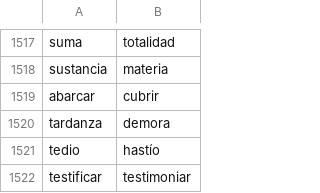
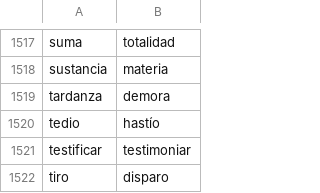
Before and after one commit to fbalbachan/TecnoNews, a CSV file: prototype/resources/synonyms.csv, drawn as a sheet; only a part is shown, gaps mark what is left out; the shorter side is filled out with more unchanged rows.

```diff
--- a/prototype/resources/synonyms.csv
+++ b/prototype/resources/synonyms.csv
@@ -1518,3 +1518,2 @@ suma,totalidad
 sustancia,materia
-abarcar,cubrir
 tardanza,demora
```
Also changed, not shown: prototype/resources/unidirectional_synonyms.csv, 2 other files.
